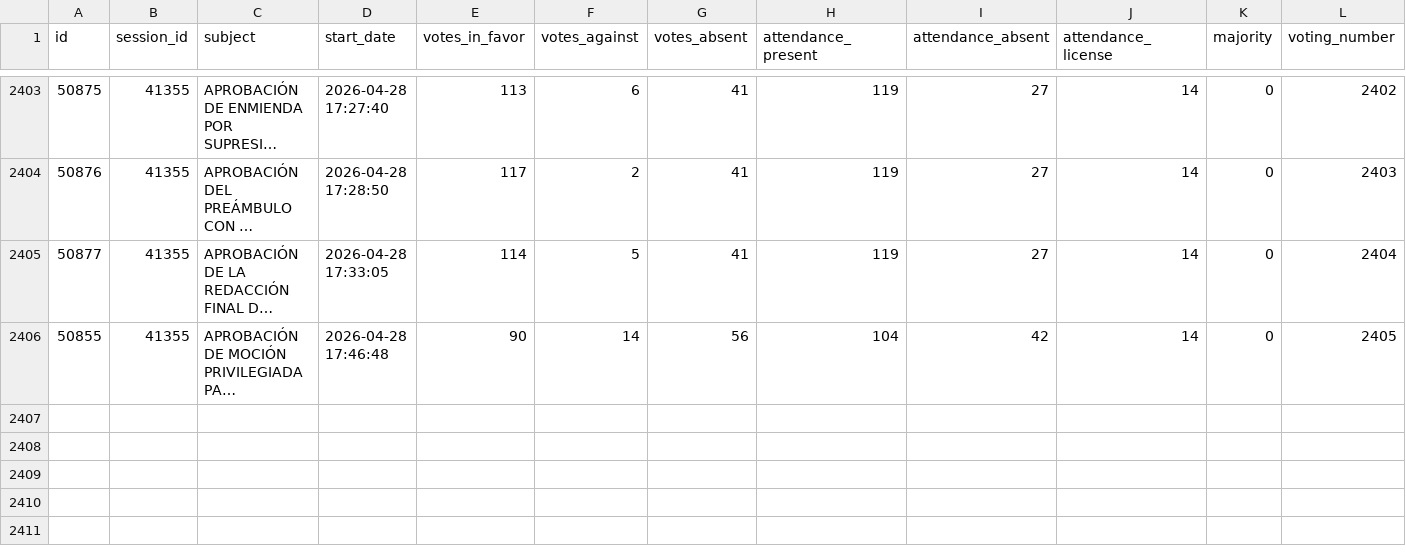
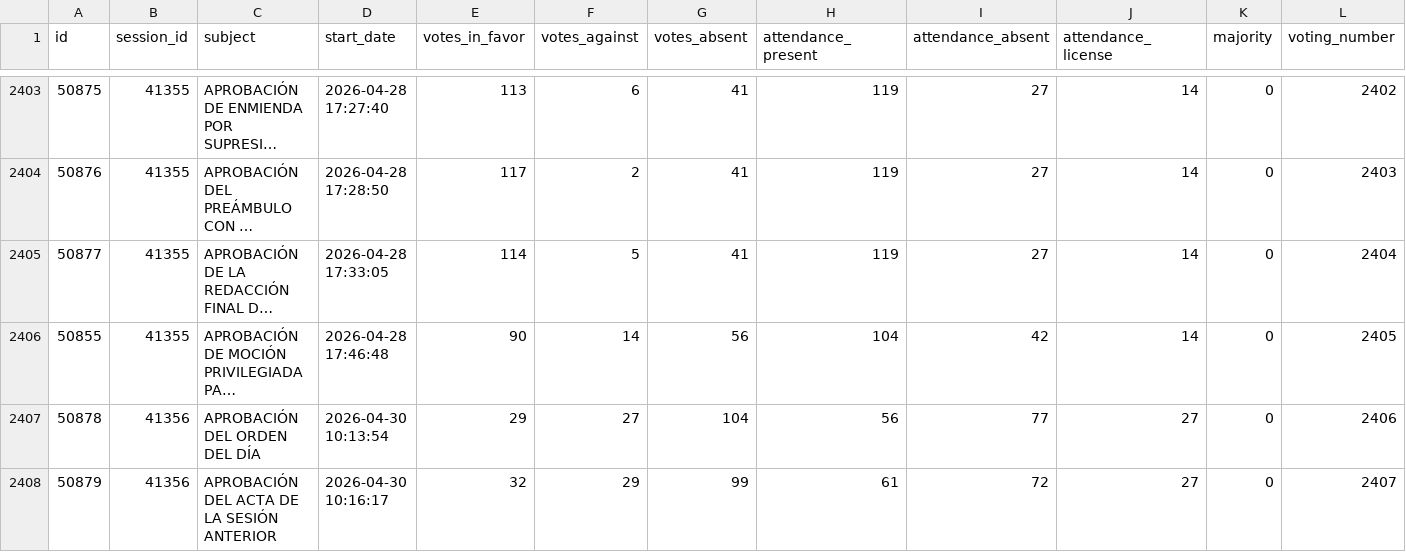
Before and after one commit to guyo14/banana-congresogt-site, a CSV file: data/voting.csv, drawn as a sheet; only a part is shown, gaps mark what is left out; long unchanged cells end in …; rows hold the shown columns only; the diff names each change by its address in the sheet, - before the commit and + after, or states it on an @@ line.

```diff
--- a/data/voting.csv
+++ b/data/voting.csv
+row 2407: 50878 | 41356 | APROBACIÓN DEL ORDEN DEL DÍA | 2026-04-30 10:13:54 | 29 | 27 | 104 | 56 | 77 | 27 | 0 | 2406
+row 2408: 50879 | 41356 | APROBACIÓN DEL ACTA DE LA SESIÓN ANTERIOR | 2026-04-30 10:16:17 | 32 | 29 | 99 | 61 | 72 | 27 | 0 | 2407
```
Also changed, not shown: data/attendance.csv, data/block_stats.csv, 5 other files.
